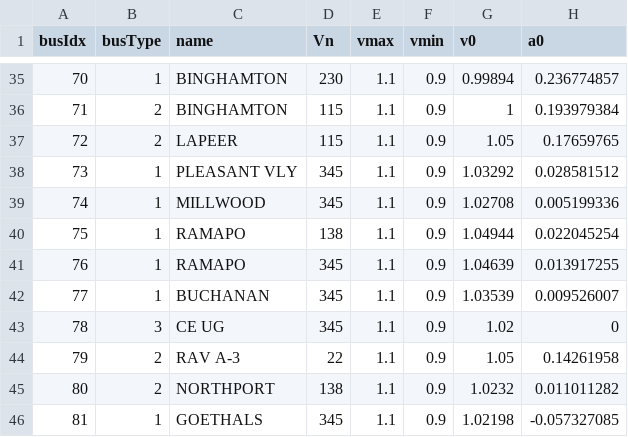
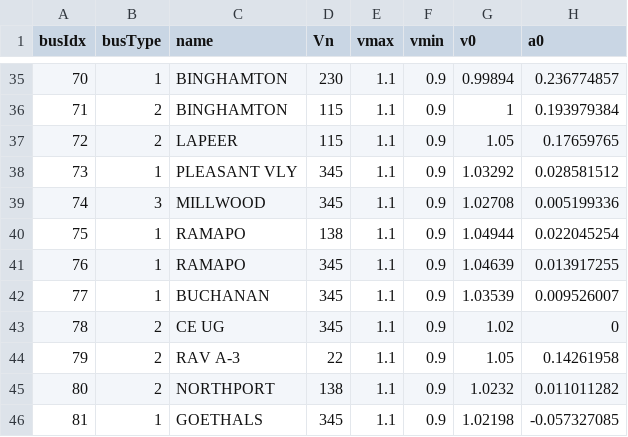
Before and after one commit to NREL/nygrid2sienna, a CSV file: config/bus_config.csv, drawn as a sheet; only a part is shown, gaps mark what is left out; the diff names each change by its address in the sheet, - before the commit and + after, or states it on an @@ line.

```diff
--- a/config/bus_config.csv
+++ b/config/bus_config.csv
-B39 (busType): 1
+B39 (busType): 3
-B43 (busType): 3
+B43 (busType): 2
```
Also changed, not shown: config/agggen_config.csv, config/branch_config.csv, 9 other files.
